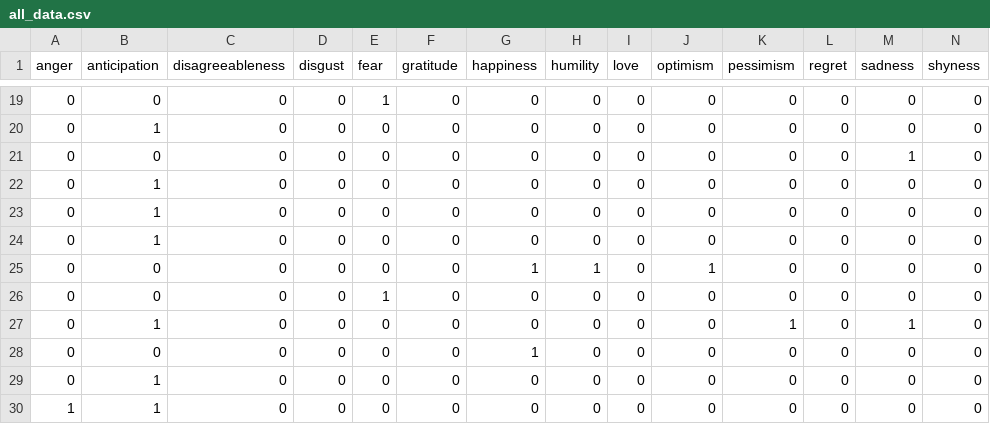
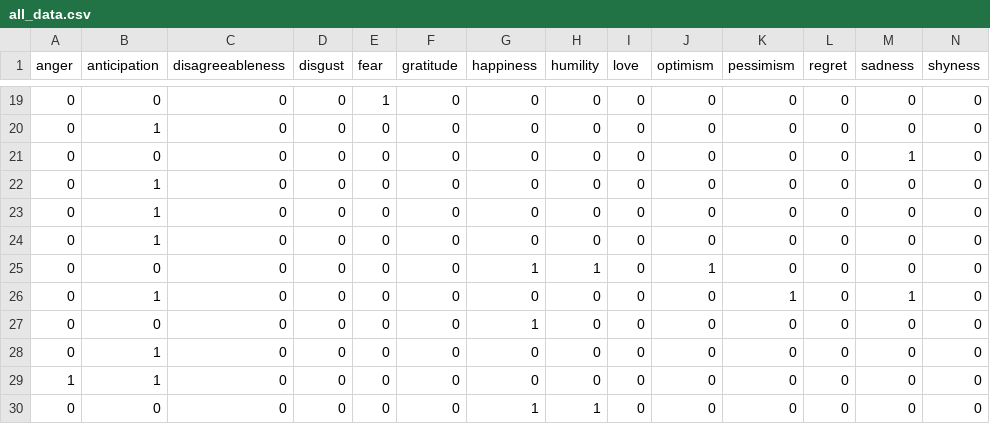
Before and after one commit to Smilesc/Projects, a CSV file: Software/a_thoughtful_machine/data/all_data.csv, drawn as a sheet; only a part is shown, gaps mark what is left out; the shorter side is filled out with more unchanged rows; rows hold the shown columns only; the diff names each change by its address in the sheet, - before the commit and + after, or states it on an @@ line.

```diff
--- a/Software/a_thoughtful_machine/data/all_data.csv
+++ b/Software/a_thoughtful_machine/data/all_data.csv
-row 26: 0 | 0 | 0 | 0 | 1 | 0 | 0 | 0 | 0 | 0 | 0 | 0 | 0 | 0
```
Also changed, not shown: Software/a_thoughtful_machine/data/train_data_all.csv, 5 other files.
